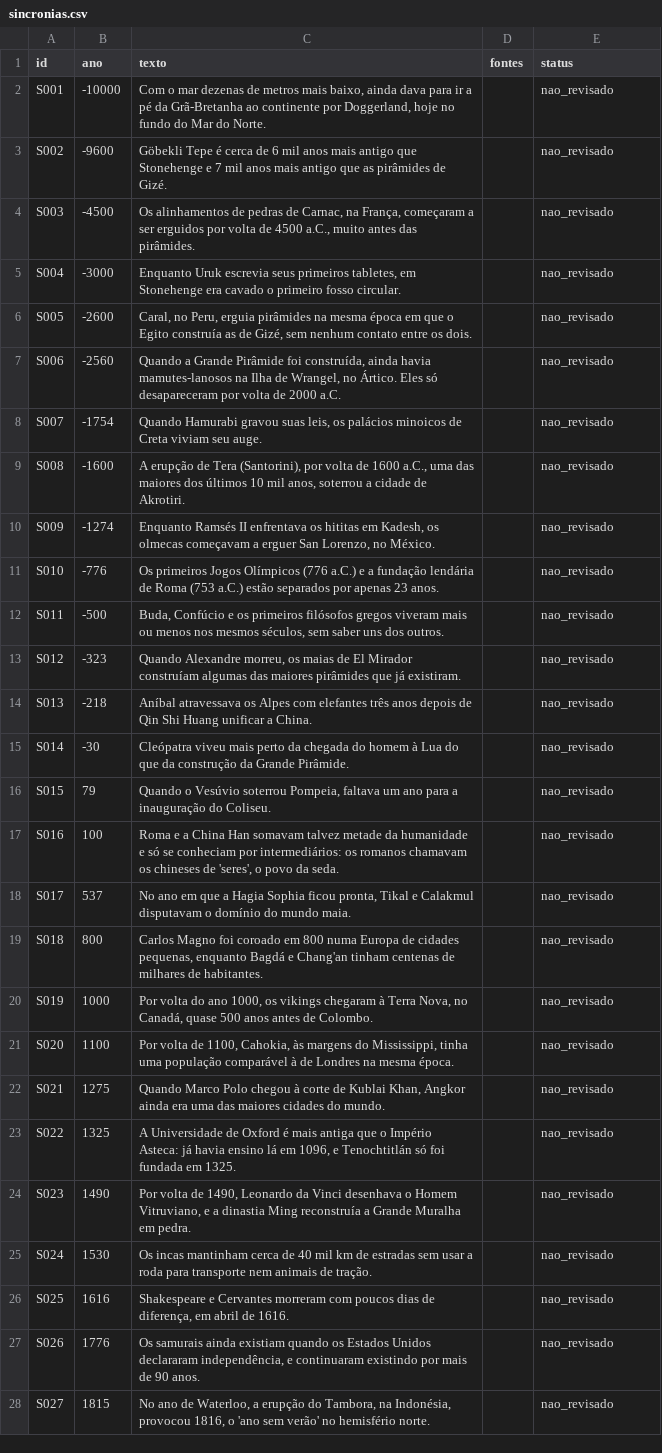
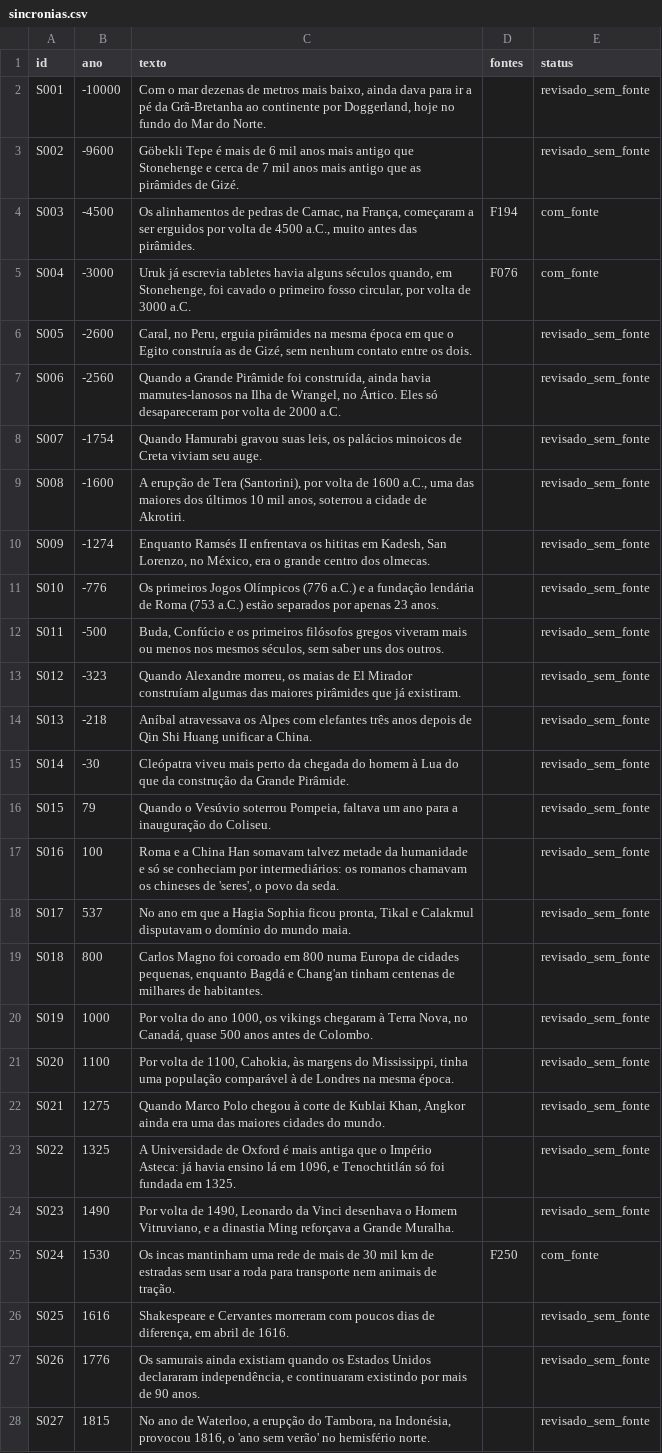
Before and after one commit to cristianojoseblanco/atlas-civilizacoes, a CSV file: data/conteudo/sincronias.csv, drawn as a sheet; only a part is shown; the diff covers the shown part only; the diff names each change by its address in the sheet, - before the commit and + after, or states it on an @@ line.

```diff
--- a/data/conteudo/sincronias.csv
+++ b/data/conteudo/sincronias.csv
-E2:E3 (status): nao_revisado
+E2:E3 (status): revisado_sem_fonte
-C3 (texto): …Tepe é cerca de 6 mil anos mais antigo que Stonehenge e 7 mil…
+C3 (texto): …Tepe é mais de 6 mil anos mais antigo que Stonehenge e cerca de 7 mil…
-D4 (fontes): (empty)
+D4 (fontes): F194
-E4:E5 (status): nao_revisado
+E4:E5 (status): com_fonte
-C5 (texto): Enquanto Uruk escrevia seus primeiros tabletes, em Stonehenge era cavado o primeiro fosso circular.
+C5 (texto): Uruk já escrevia tabletes havia alguns séculos quando, em Stonehenge, foi cavado o primeiro fosso circular, por volta de 3000 a.C.
-D5 (fontes): (empty)
+D5 (fontes): F076
-E6:E24 (status): nao_revisado
+E6:E24 (status): revisado_sem_fonte
-C10 (texto): …em Kadesh, os olmecas começavam a erguer San Lorenzo, no México.
+C10 (texto): …em Kadesh, San Lorenzo, no México, era o grande centro dos olmecas.
-C24 (texto): …dinastia Ming reconstruía a Grande Muralha em pedra.
+C24 (texto): …dinastia Ming reforçava a Grande Muralha.
-C25 (texto): …incas mantinham cerca de 40 mil km…
+C25 (texto): …incas mantinham uma rede de mais de 30 mil km…
-D25 (fontes): (empty)
+D25 (fontes): F250
-E25 (status): nao_revisado
+E25 (status): com_fonte
-E26:E28 (status): nao_revisado
+E26:E28 (status): revisado_sem_fonte
```
Also changed, not shown: 4 edited cells elsewhere in this file, data/conteudo/lugares.csv, data/conteudo/perguntas_casos.csv, 4 other files.
